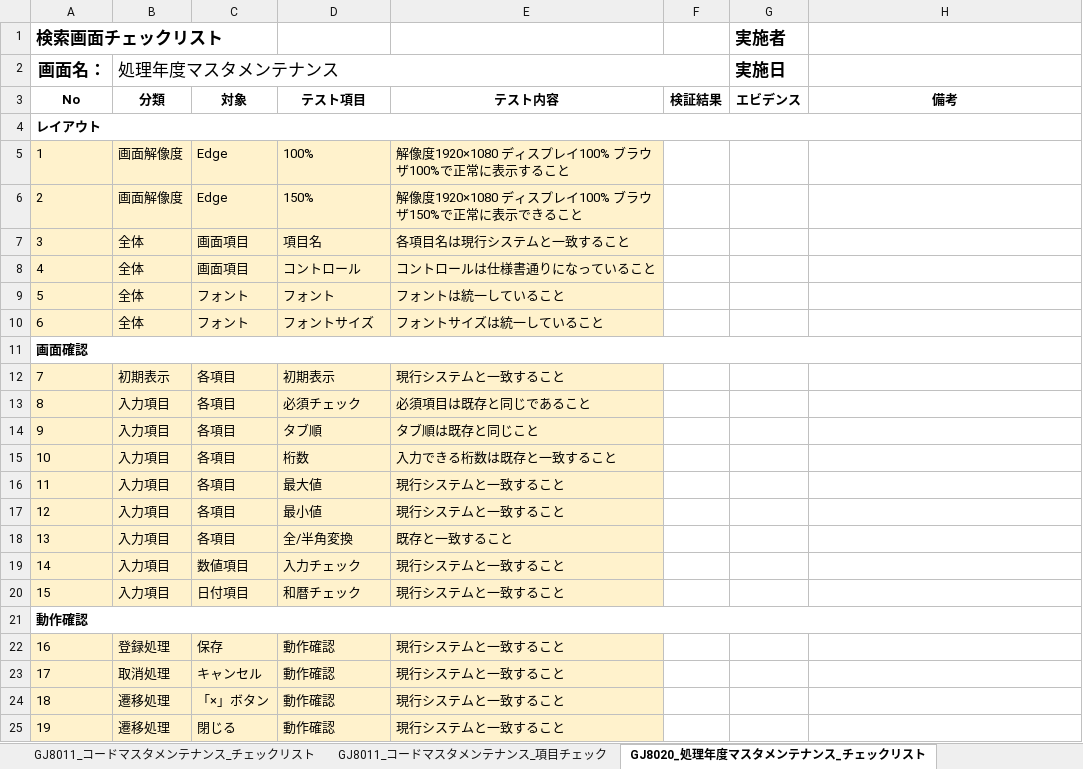
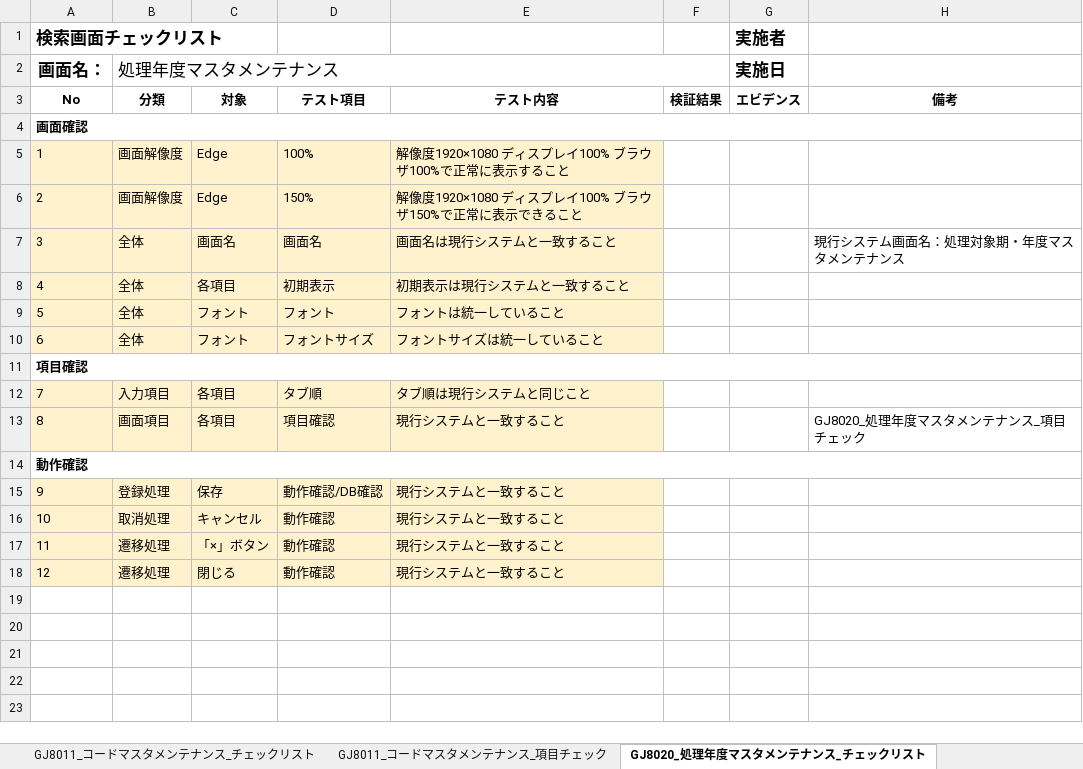
Before and after one commit to tujinrong/youkei, an Excel workbook: Documents/50.単体テスト/01_単体テスト設計/比較テスト仕様書（GJ8000_マスタメンテナンス）.xlsx, sheet GJ8020_処理年度マスタメンテナンス_チェックリスト, drawn as a sheet; values as stored, in another font and other column widths than the file's, no borders; conditional formats not drawn; removed rows and columns are numbered as before the commit, all else as after; the diff names each change by its address in the sheet, - before the commit and + after, or states it on an @@ line.

Commit message:
GJ8050＆GJ8051チェックリスト

```diff
--- a/Documents/50.単体テスト/01_単体テスト設計/比較テスト仕様書（GJ8000_マスタメンテナンス）.xlsx (sheet GJ8020_処理年度マスタメンテナンス_チェックリスト)
+++ b/Documents/50.単体テスト/01_単体テスト設計/比較テスト仕様書（GJ8000_マスタメンテナンス）.xlsx (sheet GJ8020_処理年度マスタメンテナンス_チェックリスト)
@@ column A (画面名：) renumbered from row 4 down @@
+row 7: 3 | 全体 | 画面名 | 画面名 | 画面名は現行システムと一致すること |  |  | 現行システム画面名：処理対象期・年度マスタメンテナンス
-C8: 画面項目
+C8: 各項目
-D8: 項目名
+D8: 初期表示
-E8: 各項目名は現行システムと一致すること
+E8: 初期表示は現行システムと一致すること
-row 8: 4 | 全体 | 画面項目 | コントロール | コントロールは仕様書通りになっていること
-row 12: 7 | 初期表示 | 各項目 | 初期表示 | 現行システムと一致すること
-row 13: 8 | 入力項目 | 各項目 | 必須チェック | 必須項目は既存と同じであること
-E12: タブ順は既存と同じこと
+E12: タブ順は現行システムと同じこと
-row 15: 10 | 入力項目 | 各項目 | 桁数 | 入力できる桁数は既存と一致すること
-row 16: 11 | 入力項目 | 各項目 | 最大値 | 現行システムと一致すること
-row 17: 12 | 入力項目 | 各項目 | 最小値 | 現行システムと一致すること
-row 18: 13 | 入力項目 | 各項目 | 全/半角変換 | 既存と一致すること
-row 19: 14 | 入力項目 | 数値項目 | 入力チェック | 現行システムと一致すること
-row 20: 15 | 入力項目 | 日付項目 | 和暦チェック | 現行システムと一致すること
+row 13: 8 | 画面項目 | 各項目 | 項目確認 | 現行システムと一致すること |  |  | GJ8020_処理年度マスタメンテナンス_項目チェック
-D15: 動作確認
+D15: 動作確認/DB確認
```
Also changed, not shown: sheet GJ8030_日本養鶏協会マスタメンテナンス_チェックリス, sheet GJ8041_使用者マスタメンテナンス_チェックリスト, sheet GJ8040_使用者一覧表_チェックリスト, sheet GJ8011_コードマスタメンテナンス_項目チェック, sheet GJ8010_コード一覧表_項目チェック, sheet GJ8010_コード一覧表_チェックリスト, 1 more sheet, other sheet tabs, formulas that keep their value.
